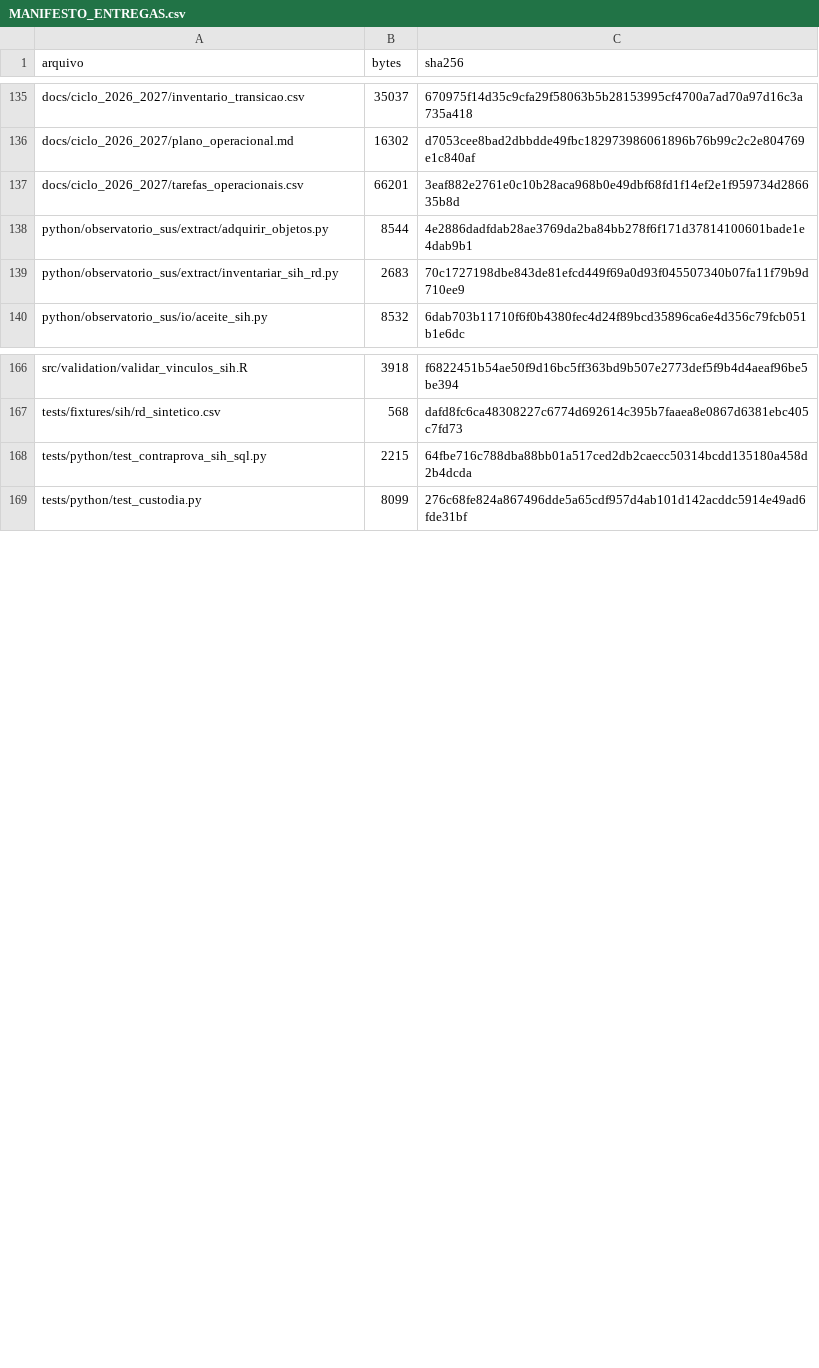
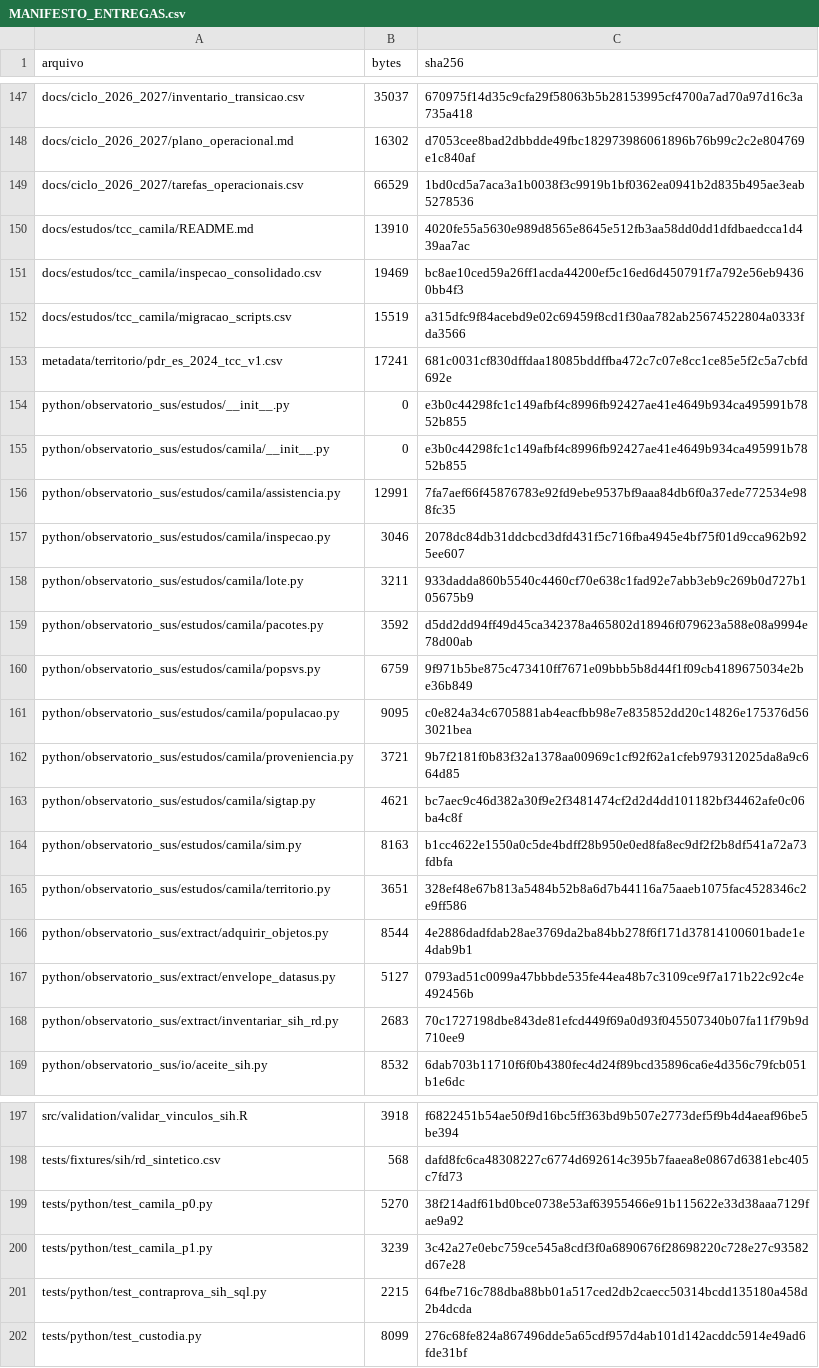
Before and after one commit to paulobmcosta-creator/Observatorio_SUS_ES, a CSV file: docs/ciclo_2026_2027/implementacao/MANIFESTO_ENTREGAS.csv, drawn as a sheet; only a part is shown, gaps mark what is left out; the diff covers the shown part only.

```diff
--- a/docs/ciclo_2026_2027/implementacao/MANIFESTO_ENTREGAS.csv
+++ b/docs/ciclo_2026_2027/implementacao/MANIFESTO_ENTREGAS.csv
@@ -136,4 +148,21 @@ docs/ciclo_2026_2027/inventario_transicao.csv,35037,670975f14d35c9cfa29f58063b5b
 docs/ciclo_2026_2027/plano_operacional.md,16302,d7053cee8bad2dbbdde49fbc182973986061896b76b99c2c2e804769e1c840af
-docs/ciclo_2026_2027/tarefas_operacionais.csv,66201,3eaf882e2761e0c10b28aca968b0e49dbf68fd1f14ef2e1f959734d286635b8d
+docs/ciclo_2026_2027/tarefas_operacionais.csv,66529,1bd0cd5a7aca3a1b0038f3c9919b1bf0362ea0941b2d835b495ae3eab5278536
+docs/estudos/tcc_camila/README.md,13910,4020fe55a5630e989d8565e8645e512fb3aa58dd0dd1dfdbaedcca1d439aa7ac
+docs/estudos/tcc_camila/inspecao_consolidado.csv,19469,bc8ae10ced59a26ff1acda44200ef5c16ed6d450791f7a792e56eb94360bb4f3
+docs/estudos/tcc_camila/migracao_scripts.csv,15519,a315dfc9f84acebd9e02c69459f8cd1f30aa782ab25674522804a0333fda3566
+metadata/territorio/pdr_es_2024_tcc_v1.csv,17241,681c0031cf830dffdaa18085bddffba472c7c07e8cc1ce85e5f2c5a7cbfd692e
+python/observatorio_sus/estudos/__init__.py,0,e3b0c44298fc1c149afbf4c8996fb92427ae41e4649b934ca495991b7852b855
+python/observatorio_sus/estudos/camila/__init__.py,0,e3b0c44298fc1c149afbf4c8996fb92427ae41e4649b934ca495991b7852b855
+python/observatorio_sus/estudos/camila/assistencia.py,12991,7fa7aef66f45876783e92fd9ebe9537bf9aaa84db6f0a37ede772534e988fc35
+python/observatorio_sus/estudos/camila/inspecao.py,3046,2078dc84db31ddcbcd3dfd431f5c716fba4945e4bf75f01d9cca962b925ee607
+python/observatorio_sus/estudos/camila/lote.py,3211,933dadda860b5540c4460cf70e638c1fad92e7abb3eb9c269b0d727b105675b9
+python/observatorio_sus/estudos/camila/pacotes.py,3592,d5dd2dd94ff49d45ca342378a465802d18946f079623a588e08a9994e78d00ab
+python/observatorio_sus/estudos/camila/popsvs.py,6759,9f971b5be875c473410ff7671e09bbb5b8d44f1f09cb4189675034e2be36b849
+python/observatorio_sus/estudos/camila/populacao.py,9095,c0e824a34c6705881ab4eacfbb98e7e835852dd20c14826e175376d563021bea
+python/observatorio_sus/estudos/camila/proveniencia.py,3721,9b7f2181f0b83f32a1378aa00969c1cf92f62a1cfeb979312025da8a9c664d85
+python/observatorio_sus/estudos/camila/sigtap.py,4621,bc7aec9c46d382a30f9e2f3481474cf2d2d4dd101182bf34462afe0c06ba4c8f
+python/observatorio_sus/estudos/camila/sim.py,8163,b1cc4622e1550a0c5de4bdff28b950e0ed8fa8ec9df2f2b8df541a72a73fdbfa
+python/observatorio_sus/estudos/camila/territorio.py,3651,328ef48e67b813a5484b52b8a6d7b44116a75aaeb1075fac4528346c2e9ff586
 python/observatorio_sus/extract/adquirir_objetos.py,8544,4e2886dadfdab28ae3769da2ba84bb278f6f171d37814100601bade1e4dab9b1
+python/observatorio_sus/extract/envelope_datasus.py,5127,0793ad51c0099a47bbbde535fe44ea48b7c3109ce9f7a171b22c92c4e492456b
 python/observatorio_sus/extract/inventariar_sih_rd.py,2683,70c1727198dbe843de81efcd449f69a0d93f045507340b07fa11f79b9d710ee9
@@ -167,2 +198,4 @@ src/validation/validar_vinculos_sih.R,3918,f6822451b54ae50f9d16bc5ff363bd9b507e2
 tests/fixtures/sih/rd_sintetico.csv,568,dafd8fc6ca48308227c6774d692614c395b7faaea8e0867d6381ebc405c7fd73
+tests/python/test_camila_p0.py,5270,38f214adf61bd0bce0738e53af63955466e91b115622e33d38aaa7129fae9a92
+tests/python/test_camila_p1.py,3239,3c42a27e0ebc759ce545a8cdf3f0a6890676f28698220c728e27c93582d67e28
 tests/python/test_contraprova_sih_sql.py,2215,64fbe716c788dba88bb01a517ced2db2caecc50314bcdd135180a458d2b4dcda
```
Also changed, not shown: 15 added rows and 17 edited cells elsewhere in this file, docs/ciclo_2026_2027/implementacao/FILA_IMPLEMENTACAO.csv, 7 other files.
